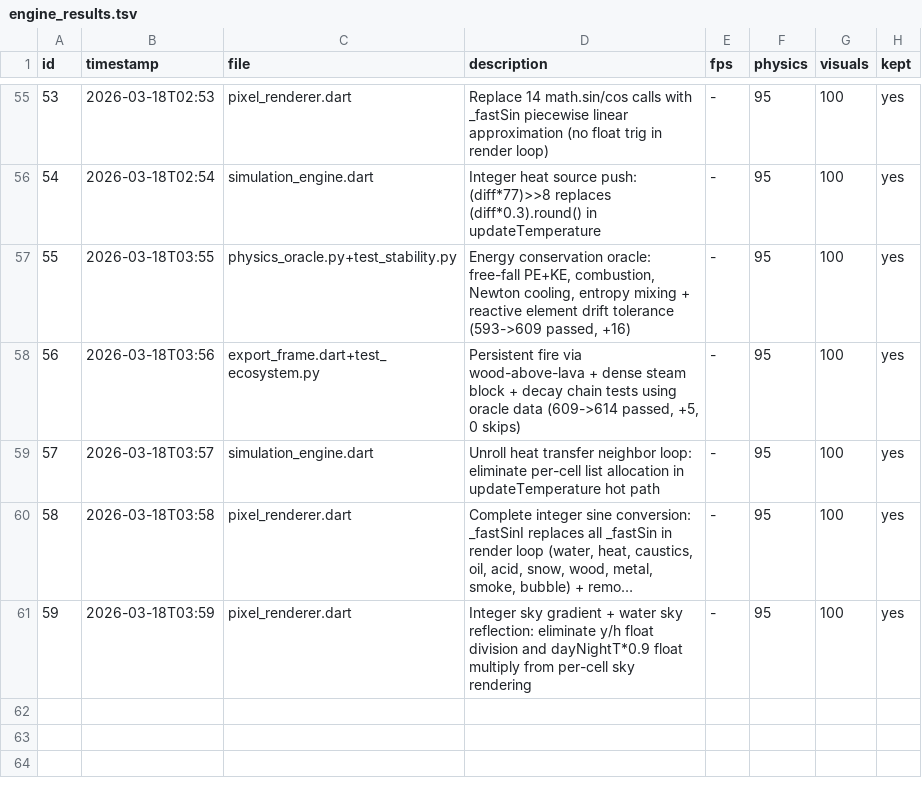
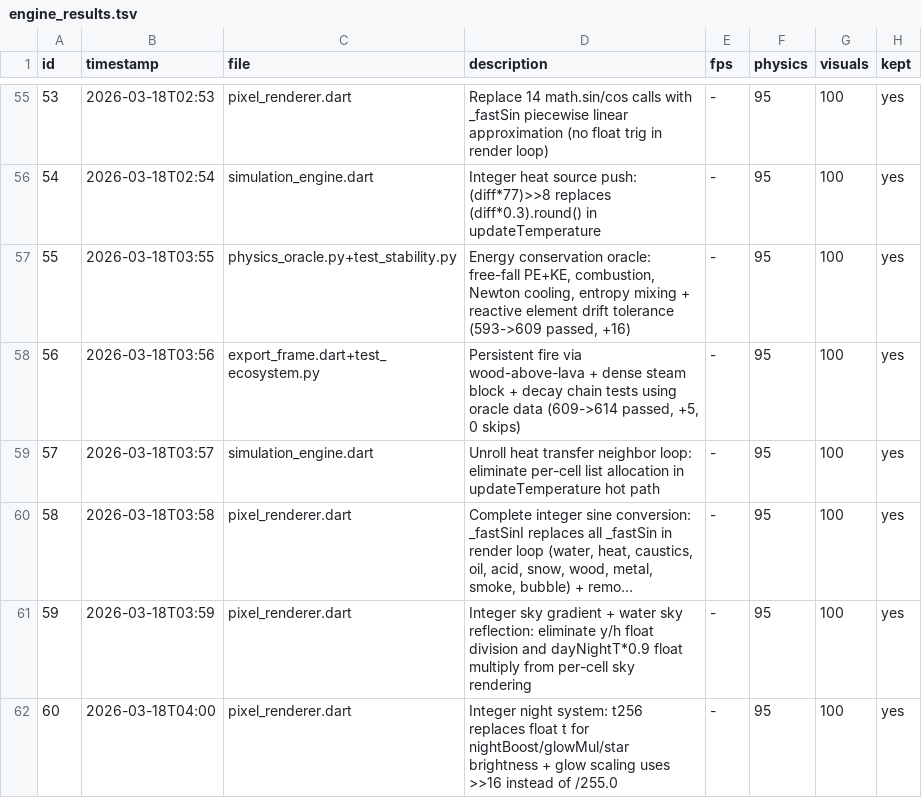
Before and after one commit to Nickalus12/The-Particle-Engine, a TSV file: research/engine_results.tsv, drawn as a sheet; only a part is shown, gaps mark what is left out; long unchanged cells end in ….

```diff
--- a/research/engine_results.tsv
+++ b/research/engine_results.tsv
@@ -61 +61,2 @@ id	timestamp	file	description	fps	physics	visuals	kept
 59	2026-03-18T03:59	pixel_renderer.dart	Integer sky gradient + water sky reflection: eliminate y/h float division and dayNightT*0.9 float multiply from per-cell sky rendering	-	95	100	yes
+60	2026-03-18T04:00	pixel_renderer.dart	Integer night system: t256 replaces float t for nightBoost/glowMul/star brightness + glow scaling uses >>16 instead of /255.0	-	95	100	yes
```
Also changed, not shown: 1 other file.
